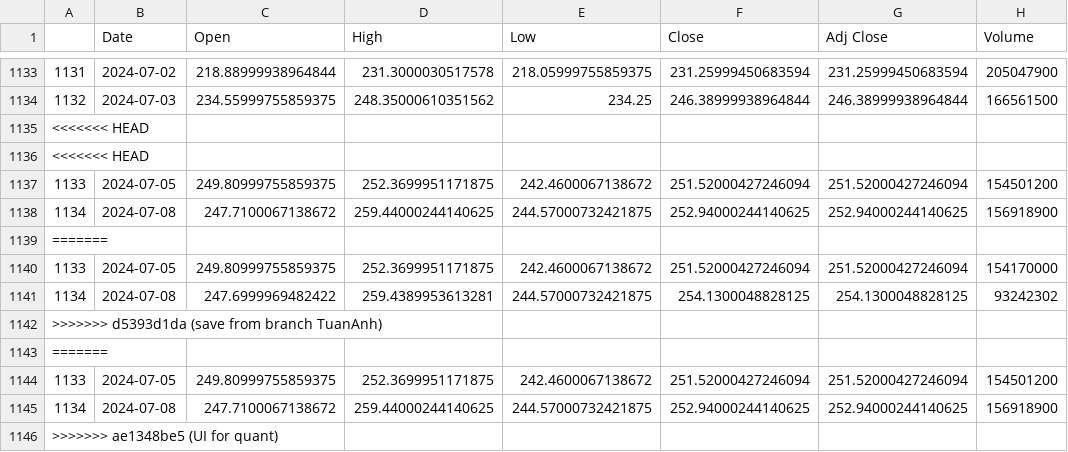
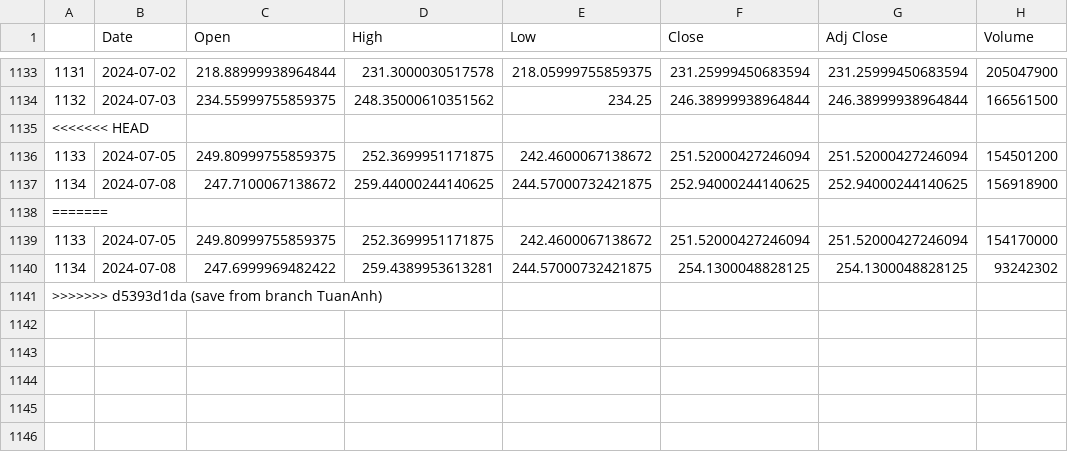
Before and after one commit to finbud2024/Finbud, a CSV file: data/TSLA.csv, drawn as a sheet; only a part is shown, gaps mark what is left out; the diff names each change by its address in the sheet, - before the commit and + after, or states it on an @@ line.

Commit message:
Fix conflict

```diff
--- a/data/TSLA.csv
+++ b/data/TSLA.csv
-row 1136: <<<<<<< HEAD
-row 1143: =======
-row 1144: 1133 | 2024-07-05 | 249.80999755859375 | 252.3699951171875 | 242.4600067138672 | 251.52000427246094 | 251.52000427246094 | 154501200
-row 1145: 1134 | 2024-07-08 | 247.7100067138672 | 259.44000244140625 | 244.57000732421875 | 252.94000244140625 | 252.94000244140625 | 156918900
-row 1146: >>>>>>> ae1348be5 (UI for quant)
```
